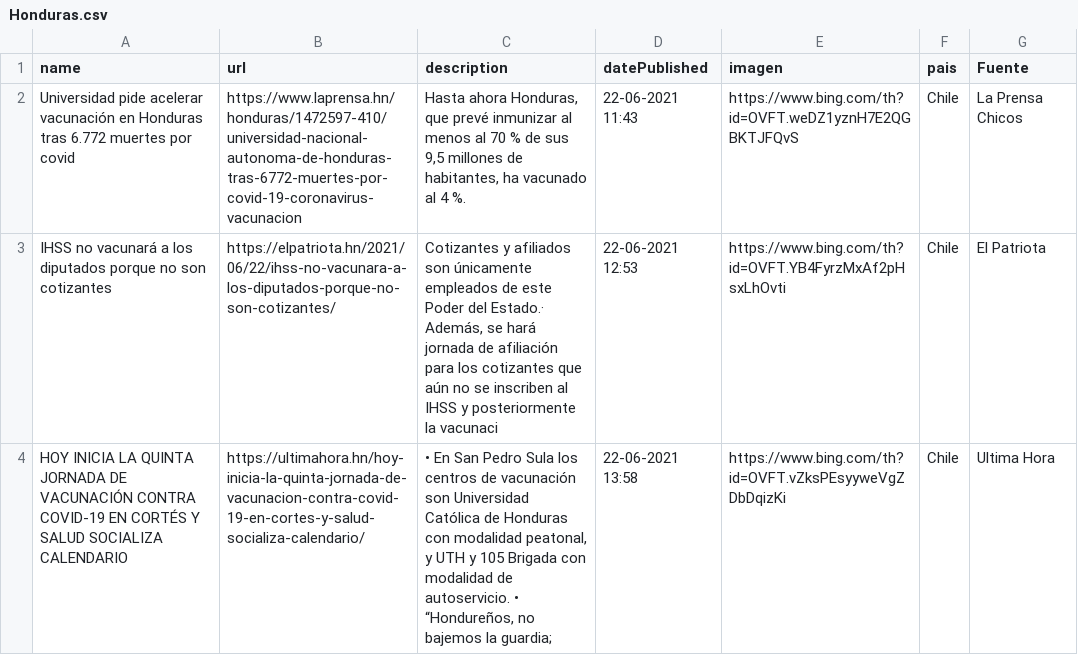
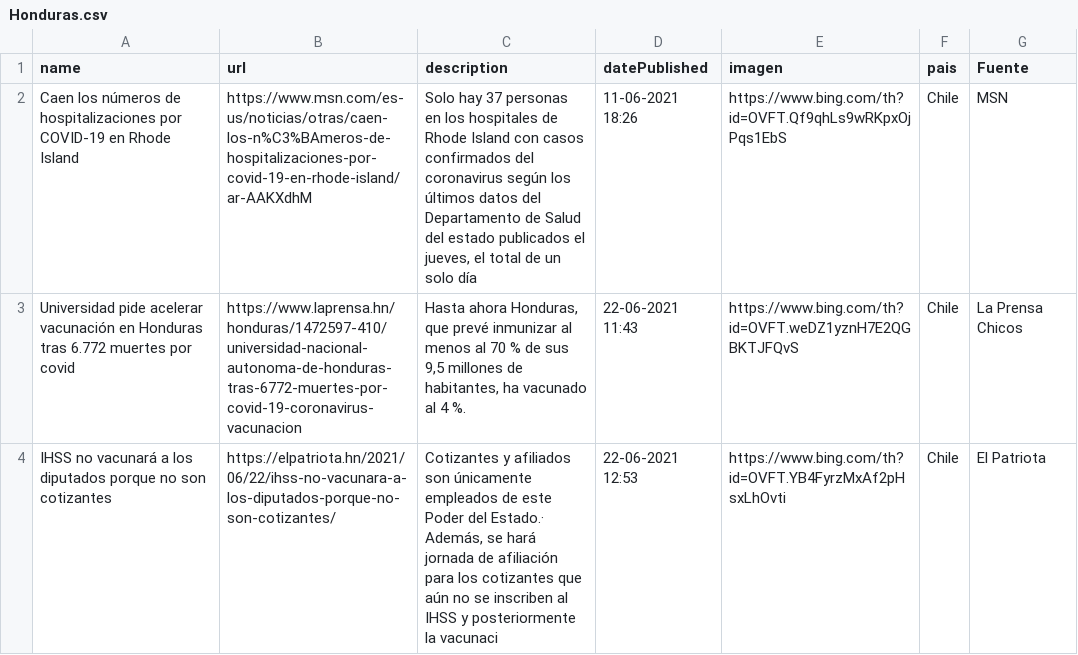
Before and after one commit to hectorflores329/github-actions_HN, a CSV file: Bing/News/Honduras.csv, drawn as a sheet; only a part is shown; the shorter side is filled out with more unchanged rows; the diff names each change by its address in the sheet, - before the commit and + after, or states it on an @@ line.

Commit message:
Descargado archivos

```diff
--- a/Bing/News/Honduras.csv
+++ b/Bing/News/Honduras.csv
+row 2: Caen los números de hospitalizaciones por COVID-19 en Rhode Island | https://www.msn.com/es-us/noticias/otras/caen-los-n%C3%BAmeros-de-hospitalizaciones-por-covid-19-en-rhode-island/ar-AAKXdhM | Solo hay 37 personas en los hospitales de Rhode Island con casos confirmados del coronavirus según los últimos datos del Departamento de Salud del estado publicados el jueves, el total de un solo día | 11-06-2021 18:26 | https://www.bing.com/th?id=OVFT.Qf9qhLs9wRKpxOjPqs1EbS | Chile | MSN
```
